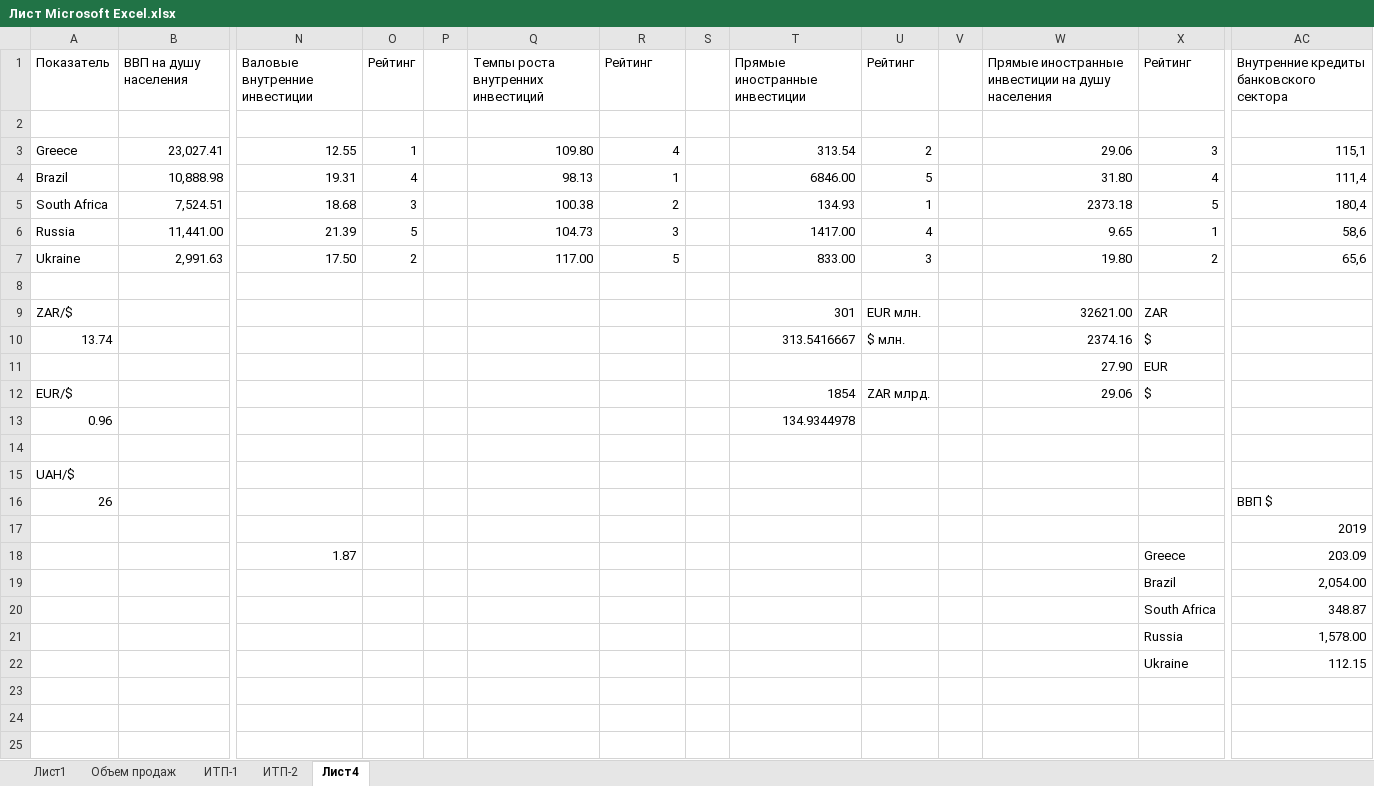
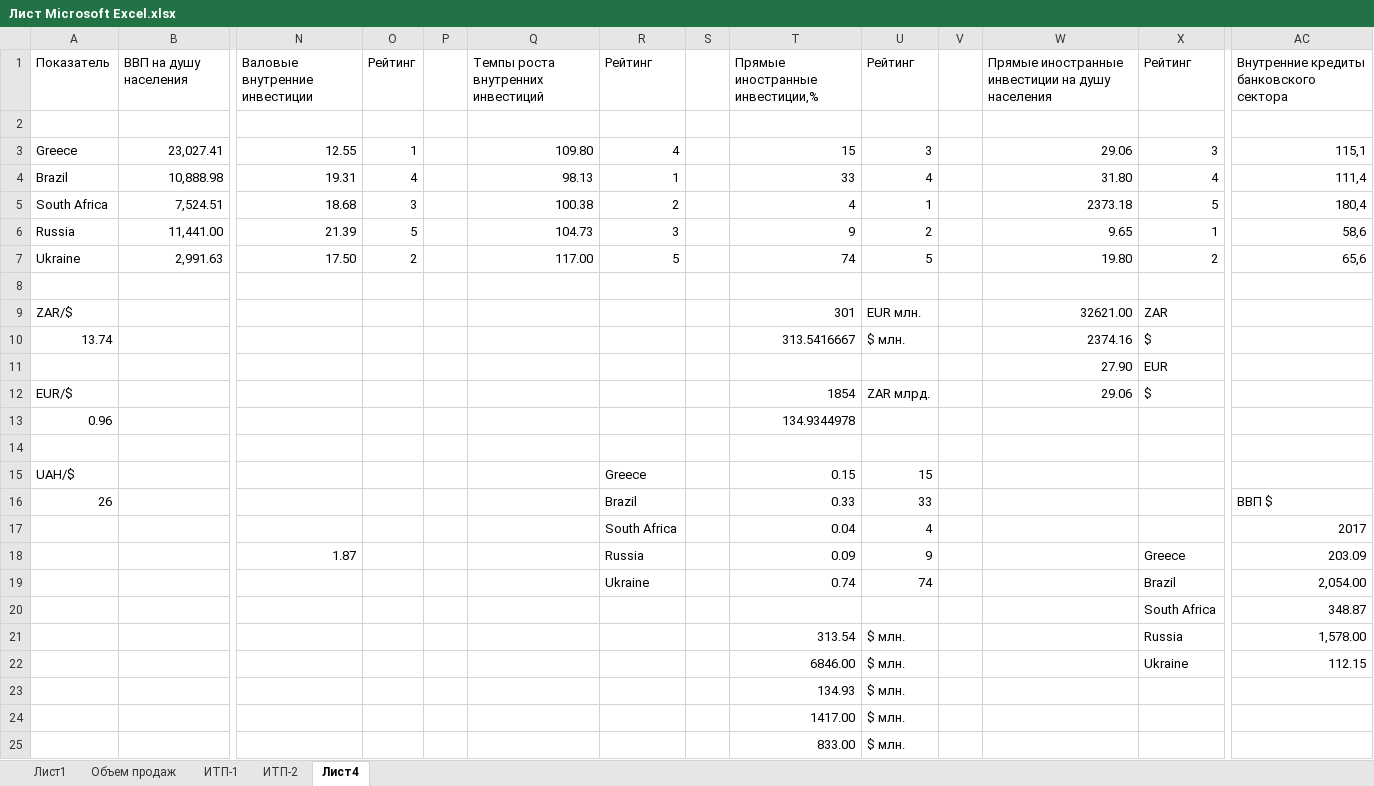
Before and after one commit to Antis28/Institute, an Excel workbook: Контрольные на 4-й семестр/МЭО/Контрольная работа/Лист Microsoft Excel.xlsx, sheet Лист4, drawn as a sheet; only a part is shown, gaps mark what is left out; values as stored, in another font and other column widths than the file's, no cell formats; removed rows and columns are numbered as before the commit, all else as after; rows hold the shown columns only; the diff names each change by its address in the sheet, - before the commit and + after, or states it on an @@ line.

Commit message:
add Прямые иностранные инвестиции

```diff
--- a/Контрольные на 4-й семестр/МЭО/Контрольная работа/Лист Microsoft Excel.xlsx (sheet Лист4)
+++ b/Контрольные на 4-й семестр/МЭО/Контрольная работа/Лист Microsoft Excel.xlsx (sheet Лист4)
-T1: Прямые иностранные инвестиции
+T1: Прямые иностранные инвестиции,%
-T3: 313.54
+T3: 15
-U3: 2
+U3: 3
-T4: 6846.00
+T4: 33
-U4: 5
+U4: 4
-T5: 134.93
+T5: 4
-T6: 1417.00
+T6: 9
-U6: 4
+U6: 2
-T7: 833.00
+T7: 74
-U7: 3
+U7: 5
-row 15: UAH/$
+row 15: UAH/$ |  |  |  |  |  | Greece |  | 0.15 | 15
-R16: (empty)
+R16: Brazil
-T16: (empty)
+T16: 0.33
-U16: (empty)
+U16: 33
-row 17:  |  |  |  |  |  |  |  |  |  |  |  |  | 2019
+row 17:  |  |  |  |  |  | South Africa |  | 0.04 | 4 |  |  |  | 2017
-R18: (empty)
+R18: Russia
-T18: (empty)
+T18: 0.09
-U18: (empty)
+U18: 9
-R19: (empty)
+R19: Ukraine
-T19: (empty)
+T19: 0.74
-U19: (empty)
+U19: 74
-T21: (empty)
+T21: 313.54
-U21:U22: (empty)
+U21:U22: $ млн.
-T22: (empty)
+T22: 6846.00
+row 23:  |  |  |  |  |  |  |  | 134.93 | $ млн.
+row 24:  |  |  |  |  |  |  |  | 1417.00 | $ млн.
+row 25:  |  |  |  |  |  |  |  | 833.00 | $ млн.
```
Also changed, not shown: cell formats, 1 other file.
